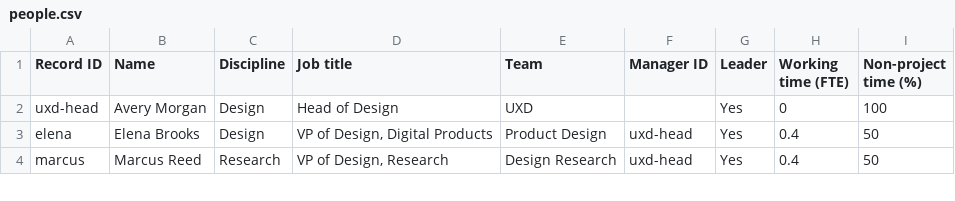
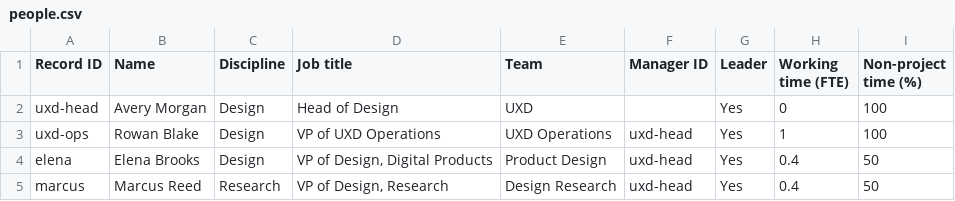
Before and after one commit to kalyankatika/uxd-periscope, a CSV file: examples/uxd-demo/people.csv, drawn as a sheet; only a part is shown.

Commit message:
Add VP of UXD Operations to fictional organization

```diff
--- a/examples/uxd-demo/people.csv
+++ b/examples/uxd-demo/people.csv
@@ -2,2 +2,3 @@ Record ID,Name,Discipline,Job title,Team,Manager ID,Leader,Working time (FTE),No
 uxd-head,Avery Morgan,Design,Head of Design,UXD,,Yes,0,100
+uxd-ops,Rowan Blake,Design,VP of UXD Operations,UXD Operations,uxd-head,Yes,1,100
 elena,Elena Brooks,Design,"VP of Design, Digital Products",Product Design,uxd-head,Yes,0.4,50
```
Also changed, not shown: 9 other files.
